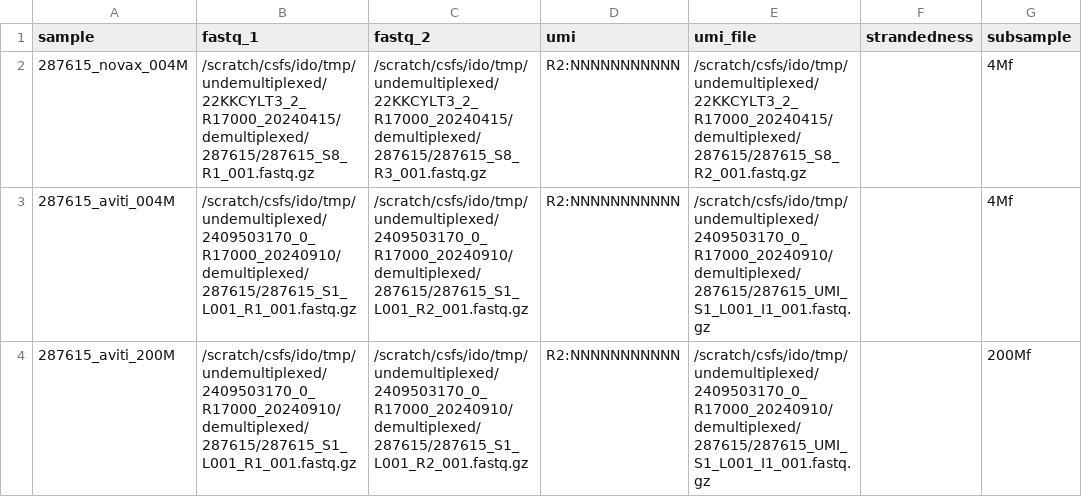
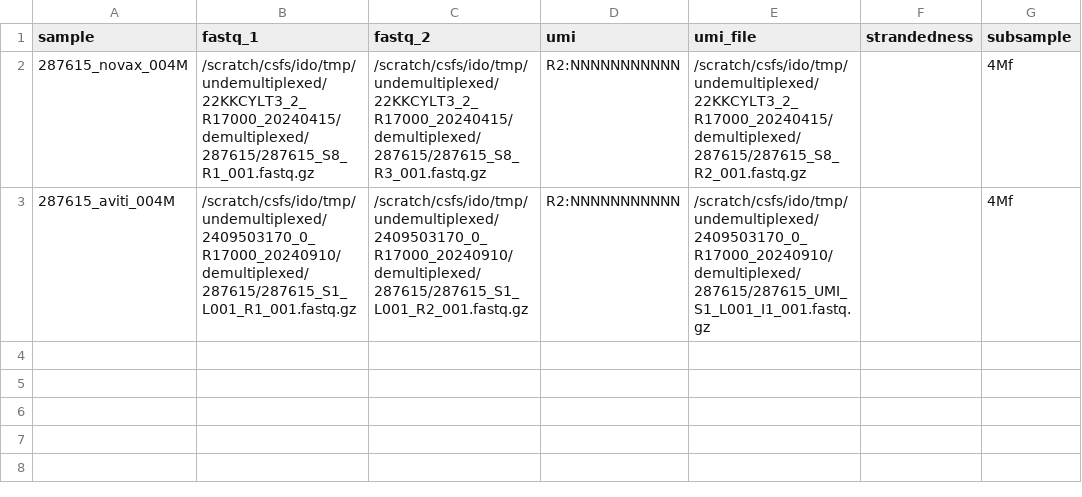
Before and after one commit to csf-ngs/controldna, a CSV file: examples/R17000/R17000.csv, drawn as a sheet.

```diff
--- a/examples/R17000/R17000.csv
+++ b/examples/R17000/R17000.csv
@@ -3,2 +3 @@ sample,fastq_1,fastq_2,umi,umi_file,strandedness,subsample
 287615_aviti_004M,/scratch/csfs/ido/tmp/undemultiplexed/2409503170_0_R17000_20240910/demultiplexed/287615/287615_S1_L001_R1_001.fastq.gz,/scratch/csfs/ido/tmp/undemultiplexed/2409503170_0_R17000_20240910/demultiplexed/287615/287615_S1_L001_R2_001.fastq.gz,R2:NNNNNNNNNNN,/scratch/csfs/ido/tmp/undemultiplexed/2409503170_0_R17000_20240910/demultiplexed/287615/287615_UMI_S1_L001_I1_001.fastq.gz,,4Mf
-287615_aviti_200M,/scratch/csfs/ido/tmp/undemultiplexed/2409503170_0_R17000_20240910/demultiplexed/287615/287615_S1_L001_R1_001.fastq.gz,/scratch/csfs/ido/tmp/undemultiplexed/2409503170_0_R17000_20240910/demultiplexed/287615/287615_S1_L001_R2_001.fastq.gz,R2:NNNNNNNNNNN,/scratch/csfs/ido/tmp/undemultiplexed/2409503170_0_R17000_20240910/demultiplexed/287615/287615_UMI_S1_L001_I1_001.fastq.gz,,200Mf
```
Also changed, not shown: 3 other files.
